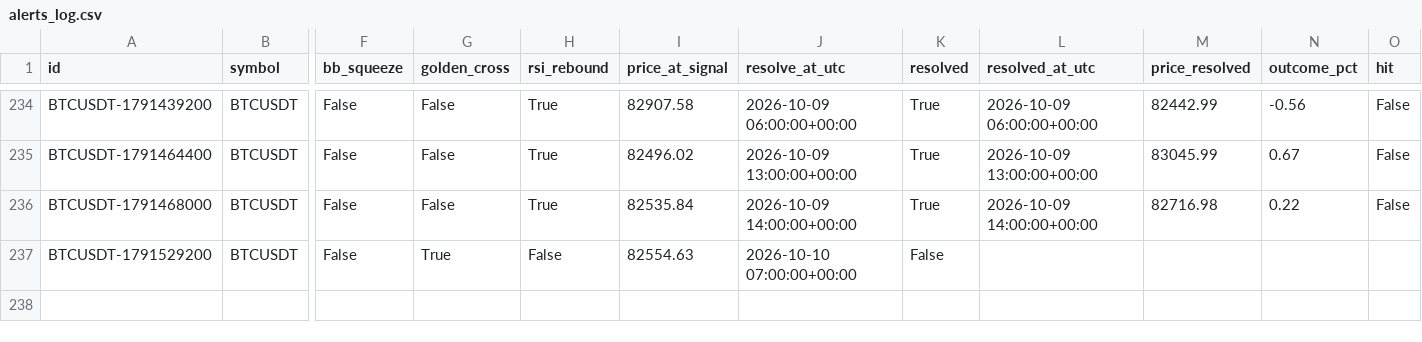
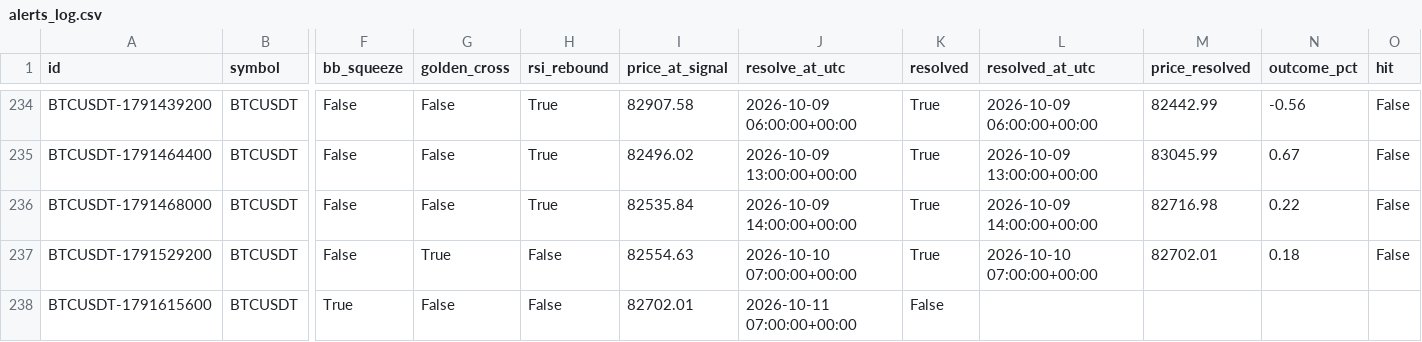
Before and after one commit to akasa8823/akasa8823-crypto-alert, a CSV file: alerts_log.csv, drawn as a sheet; only a part is shown, gaps mark what is left out; rows hold the shown columns only; the diff names each change by its address in the sheet, - before the commit and + after, or states it on an @@ line.

Commit message:
update signal state [skip ci]

```diff
--- a/alerts_log.csv
+++ b/alerts_log.csv
-K237 (resolved): False
+K237 (resolved): True
-L237 (resolved_at_utc): (empty)
+L237 (resolved_at_utc): 2026-10-10 07:00:00+00:00
-M237 (price_resolved): (empty)
+M237 (price_resolved): 82702.01
-N237 (outcome_pct): (empty)
+N237 (outcome_pct): 0.18
-O237 (hit): (empty)
+O237 (hit): False
+row 238: BTCUSDT-1791615600 | BTCUSDT | True | False | False | 82702.01 | 2026-10-11 07:00:00+00:00 | False
```
Also changed, not shown: backtest_report.csv, signal_accuracy.csv, 4 other files.
